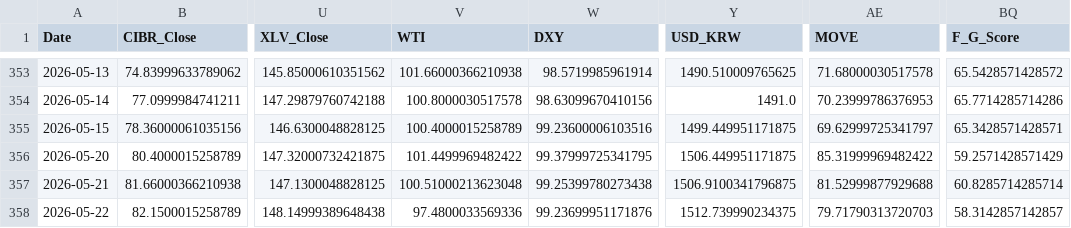
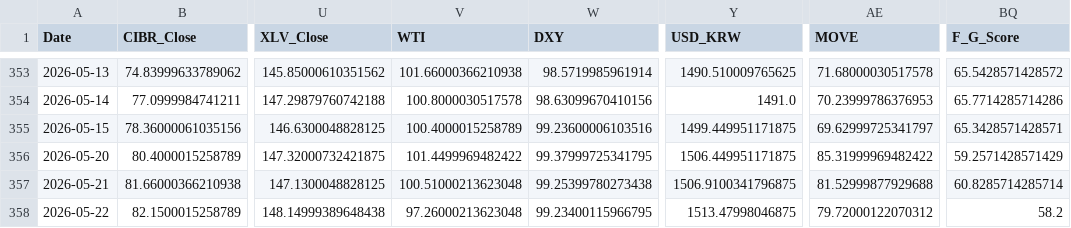
Before and after one commit to daifulee/argus-public-data, a CSV file: argus_data.csv, drawn as a sheet; only a part is shown, gaps mark what is left out; the diff names each change by its address in the sheet, - before the commit and + after, or states it on an @@ line.

```diff
--- a/argus_data.csv
+++ b/argus_data.csv
-V358 (WTI): 97.4800033569336
+V358 (WTI): 97.26000213623048
-W358 (DXY): 99.23699951171876
+W358 (DXY): 99.23400115966795
-Y358 (USD_KRW): 1512.739990234375
+Y358 (USD_KRW): 1513.47998046875
-AE358 (MOVE): 79.71790313720703
+AE358 (MOVE): 79.72000122070312
-BQ358 (F_G_Score): 58.3142857142857
+BQ358 (F_G_Score): 58.2
```
Also changed, not shown: 2 other files.
